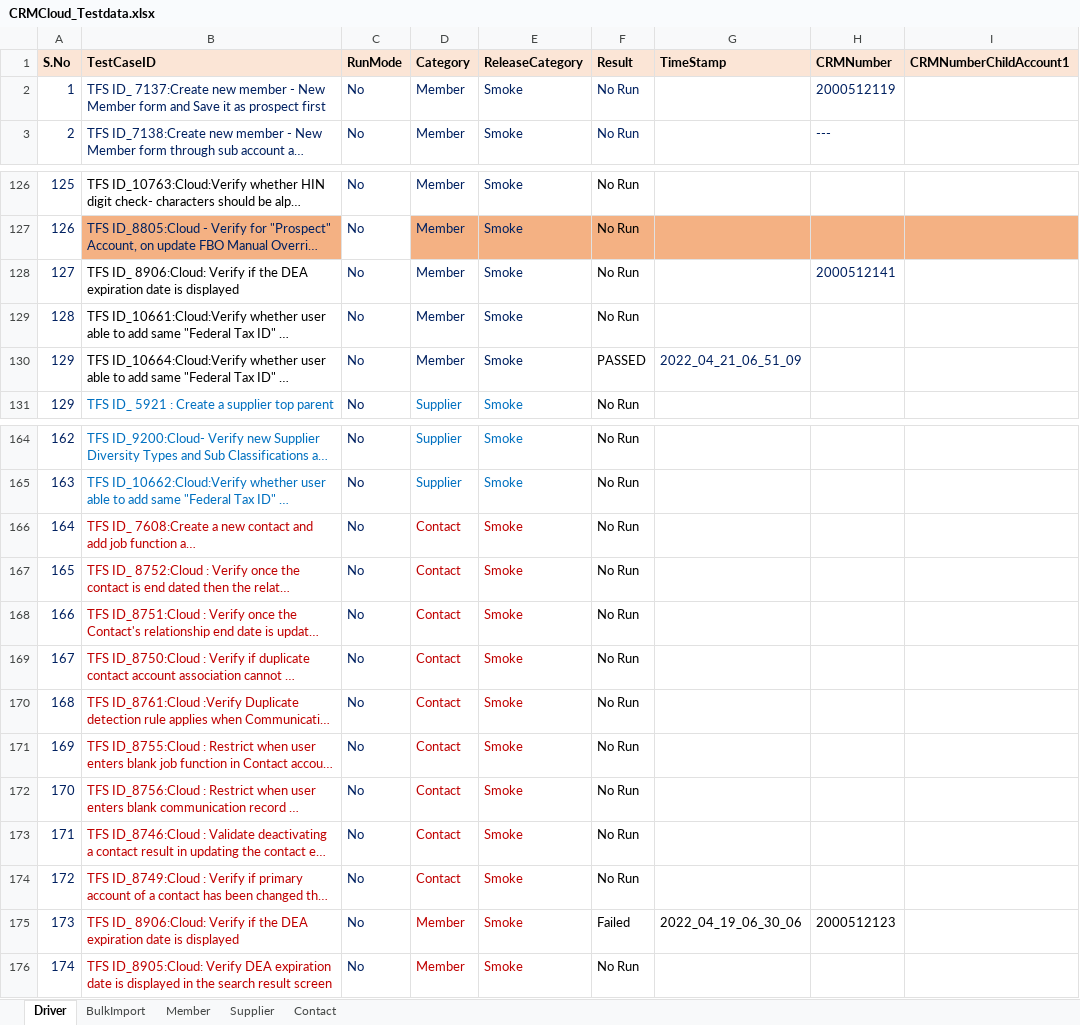
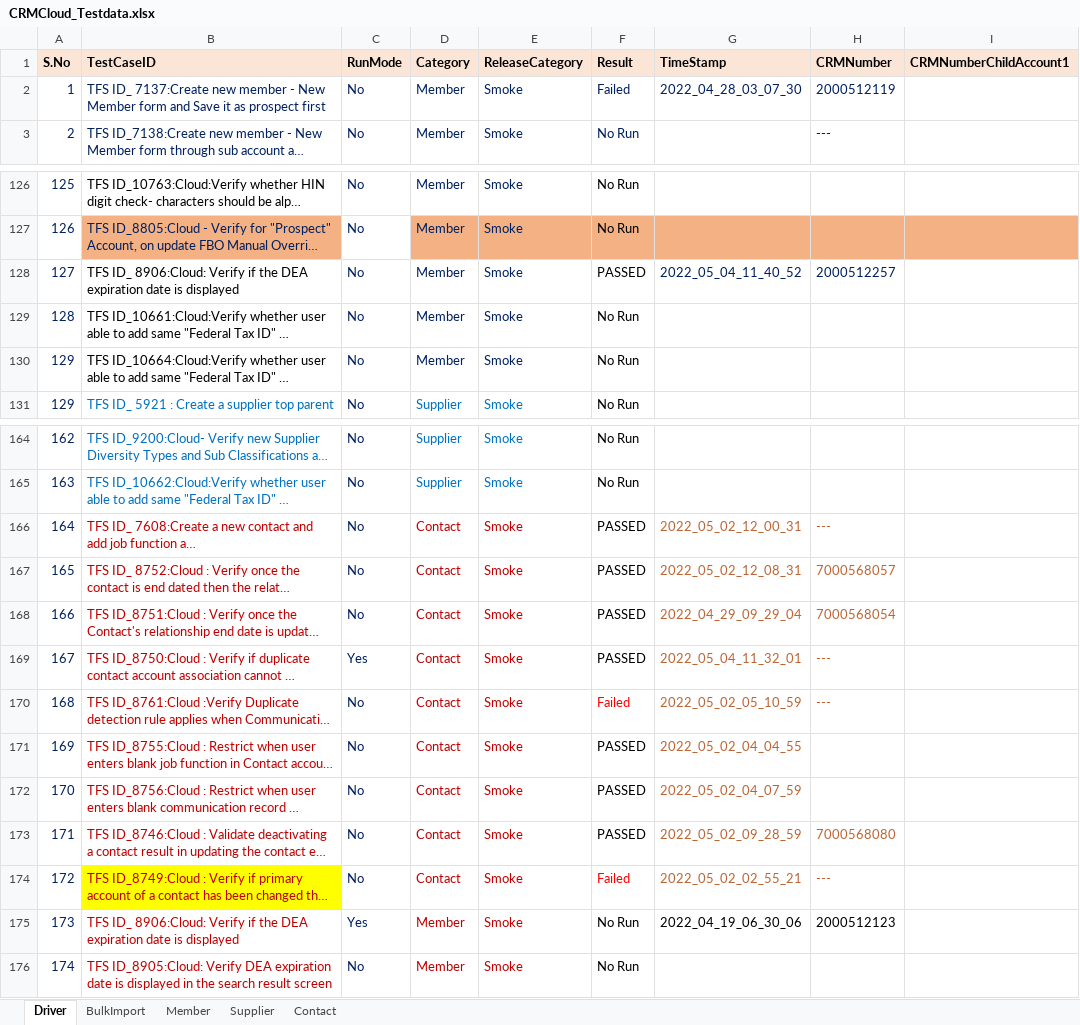
Before and after one commit to Vijayalakshmi-Kamalakannan/Dynamics_CRM_Cloud_After_Wave1, an Excel workbook: data/CRMCloud_Testdata.xlsx, sheet Driver, drawn as a sheet; only a part is shown, gaps mark what is left out; long unchanged cells end in …; values as stored, in another font and other column widths than the file's, no borders; the diff names each change by its address in the sheet, - before the commit and + after, or states it on an @@ line.

```diff
--- a/data/CRMCloud_Testdata.xlsx (sheet Driver)
+++ b/data/CRMCloud_Testdata.xlsx (sheet Driver)
-F2 (Result): No Run
+F2 (Result): Failed
-G2 (TimeStamp): (empty)
+G2 (TimeStamp): 2022_04_28_03_07_30
-F128 (Result): No Run
+F128 (Result): PASSED
-G128 (TimeStamp): (empty)
+G128 (TimeStamp): 2022_05_04_11_40_52
-H128 (CRMNumber): 2000512141
+H128 (CRMNumber): 2000512257
-F130 (Result): PASSED
+F130 (Result): No Run
-G130 (TimeStamp): 2022_04_21_06_51_09
+G130 (TimeStamp): (empty)
-F166:F169 (Result): No Run
+F166:F169 (Result): PASSED
-G166 (TimeStamp): (empty)
+G166 (TimeStamp): 2022_05_02_12_00_31
-H166 (CRMNumber): (empty)
+H166 (CRMNumber): ---
-G167 (TimeStamp): (empty)
+G167 (TimeStamp): 2022_05_02_12_08_31
-H167 (CRMNumber): (empty)
+H167 (CRMNumber): 7000568057
-G168 (TimeStamp): (empty)
+G168 (TimeStamp): 2022_04_29_09_29_04
-H168 (CRMNumber): (empty)
+H168 (CRMNumber): 7000568054
-C169 (RunMode): No
+C169 (RunMode): Yes
-G169 (TimeStamp): (empty)
+G169 (TimeStamp): 2022_05_04_11_32_01
-H169:H170 (CRMNumber): (empty)
+H169:H170 (CRMNumber): ---
-F170 (Result): No Run
+F170 (Result): Failed
-F170 text colour: black
+F170 text colour: #FF0000
-G170 (TimeStamp): (empty)
+G170 (TimeStamp): 2022_05_02_05_10_59
-F171:F173 (Result): No Run
+F171:F173 (Result): PASSED
-G171 (TimeStamp): (empty)
+G171 (TimeStamp): 2022_05_02_04_04_55
-G172 (TimeStamp): (empty)
+G172 (TimeStamp): 2022_05_02_04_07_59
-G173 (TimeStamp): (empty)
+G173 (TimeStamp): 2022_05_02_09_28_59
-H173 (CRMNumber): (empty)
+H173 (CRMNumber): 7000568080
-B174 fill: none
+B174 fill: #FFFF00
-F174 (Result): No Run
+F174 (Result): Failed
-F174 text colour: black
+F174 text colour: #FF0000
-G174 (TimeStamp): (empty)
+G174 (TimeStamp): 2022_05_02_02_55_21
-H174 (CRMNumber): (empty)
+H174 (CRMNumber): ---
-C175 (RunMode): No
+C175 (RunMode): Yes
-F175 (Result): Failed
+F175 (Result): No Run
```
Also changed, not shown: sheet Member, 5 other files.
